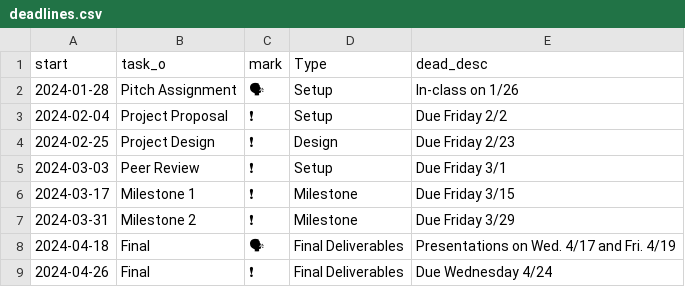
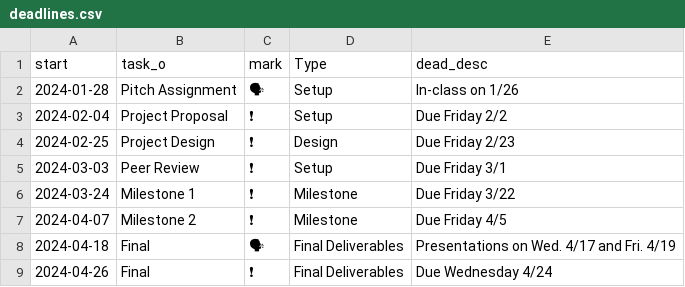
Before and after one commit to cwilson22/infovis-project-timeline, a CSV file: deadlines.csv, drawn as a sheet; the diff names each change by its address in the sheet, - before the commit and + after, or states it on an @@ line.

```diff
--- a/deadlines.csv
+++ b/deadlines.csv
-A6 (start): 2024-03-17
+A6 (start): 2024-03-24
-E6 (dead_desc): Due Friday 3/15
+E6 (dead_desc): Due Friday 3/22
-A7 (start): 2024-03-31
+A7 (start): 2024-04-07
-E7 (dead_desc): Due Friday 3/29
+E7 (dead_desc): Due Friday 4/5
```
Also changed, not shown: gantt.csv, 1 other file.
